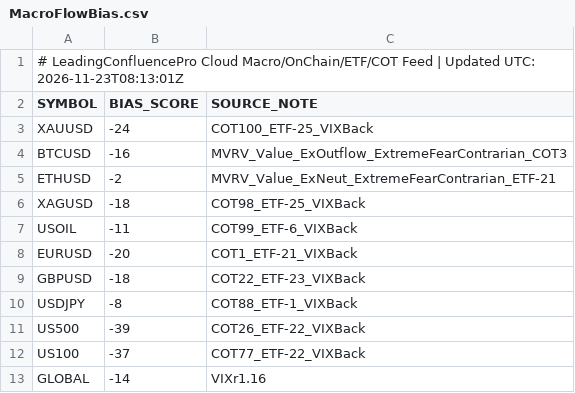
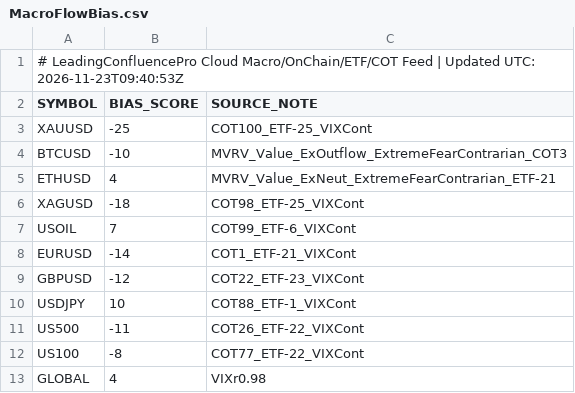
Before and after one commit to gamehotspot62/mt5-leading-confluence-cloud, a CSV file: data/MacroFlowBias.csv, drawn as a sheet.

```diff
--- a/data/MacroFlowBias.csv
+++ b/data/MacroFlowBias.csv
@@ -1,13 +1,13 @@
-# LeadingConfluencePro Cloud Macro/OnChain/ETF/COT Feed | Updated UTC: 2026-11-23T08:13:01Z
+# LeadingConfluencePro Cloud Macro/OnChain/ETF/COT Feed | Updated UTC: 2026-11-23T09:40:53Z
 SYMBOL,BIAS_SCORE,SOURCE_NOTE
-XAUUSD,-24,COT100_ETF-25_VIXBack
-BTCUSD,-16,MVRV_Value_ExOutflow_ExtremeFearContrarian_COT3
-ETHUSD,-2,MVRV_Value_ExNeut_ExtremeFearContrarian_ETF-21
-XAGUSD,-18,COT98_ETF-25_VIXBack
-USOIL,-11,COT99_ETF-6_VIXBack
-EURUSD,-20,COT1_ETF-21_VIXBack
-GBPUSD,-18,COT22_ETF-23_VIXBack
-USDJPY,-8,COT88_ETF-1_VIXBack
-US500,-39,COT26_ETF-22_VIXBack
-US100,-37,COT77_ETF-22_VIXBack
-GLOBAL,-14,VIXr1.16
+XAUUSD,-25,COT100_ETF-25_VIXCont
+BTCUSD,-10,MVRV_Value_ExOutflow_ExtremeFearContrarian_COT3
+ETHUSD,4,MVRV_Value_ExNeut_ExtremeFearContrarian_ETF-21
+XAGUSD,-18,COT98_ETF-25_VIXCont
+USOIL,7,COT99_ETF-6_VIXCont
+EURUSD,-14,COT1_ETF-21_VIXCont
+GBPUSD,-12,COT22_ETF-23_VIXCont
+USDJPY,10,COT88_ETF-1_VIXCont
+US500,-11,COT26_ETF-22_VIXCont
+US100,-8,COT77_ETF-22_VIXCont
+GLOBAL,4,VIXr0.98
```
Also changed, not shown: 3 other files.
